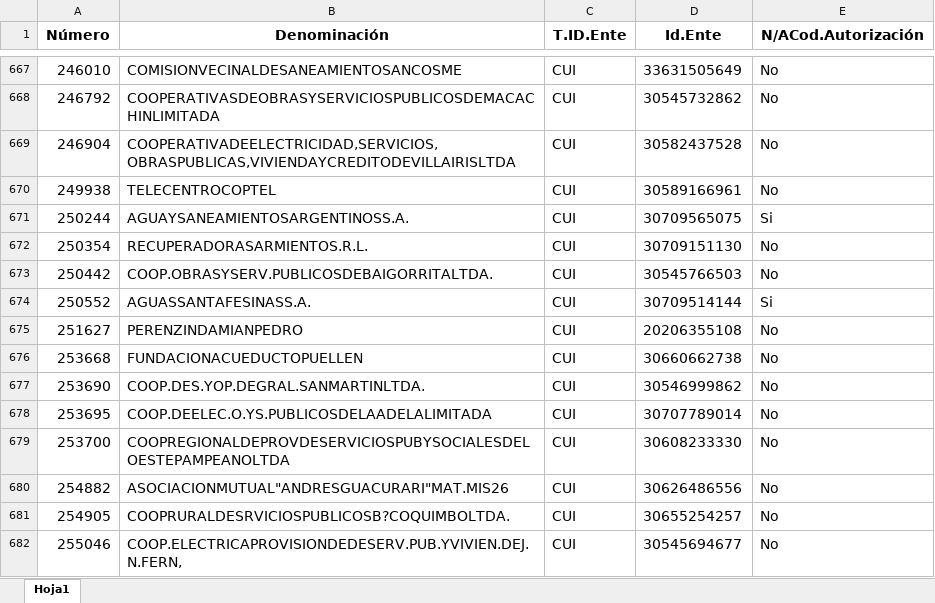
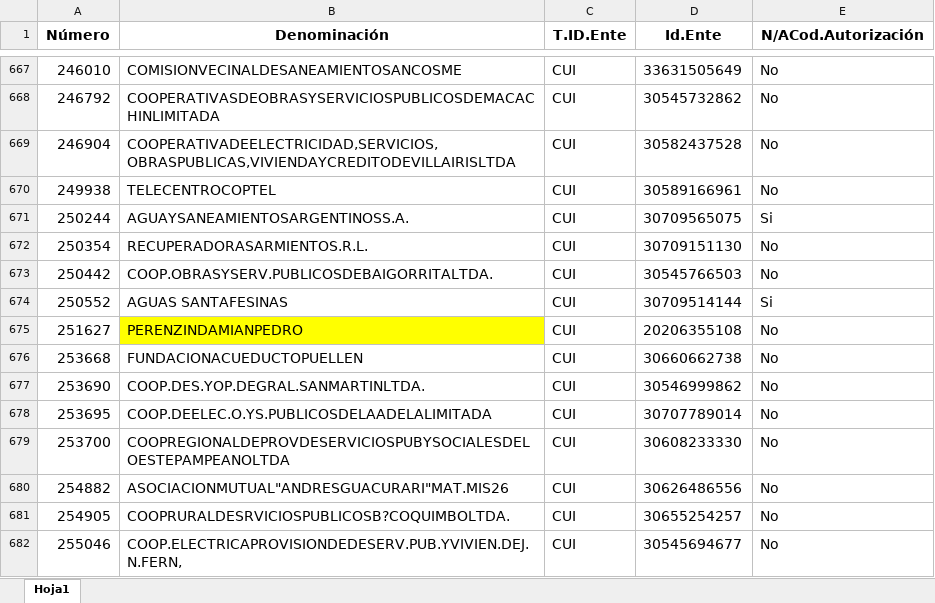
Before and after one commit to Ozhammar/Programa-Servicios-Basicos, an Excel workbook: Control de Facturas/Assets/Plantillas/BENEFICIARIOS AGUA, GAS Y LUZ.xlsx, sheet Hoja1, drawn as a sheet; only a part is shown, gaps mark what is left out; values as stored, in another font and other column widths than the file's, no borders; the diff names each change by its address in the sheet, - before the commit and + after, or states it on an @@ line.

Commit message:
--IMPLEMENTACIÓN DE LA LOGICA PARA EL PROCESAMIENTO DE LAS FACTURAS DE AGUAS SANTAFESINAS

```diff
--- a/Control de Facturas/Assets/Plantillas/BENEFICIARIOS AGUA, GAS Y LUZ.xlsx (sheet Hoja1)
+++ b/Control de Facturas/Assets/Plantillas/BENEFICIARIOS AGUA, GAS Y LUZ.xlsx (sheet Hoja1)
-B674 (Denominación): AGUASSANTAFESINASS.A.
+B674 (Denominación): AGUAS SANTAFESINAS
-B675 fill: none
+B675 fill: #FFFF00
```
Also changed, not shown: 4 other files.
